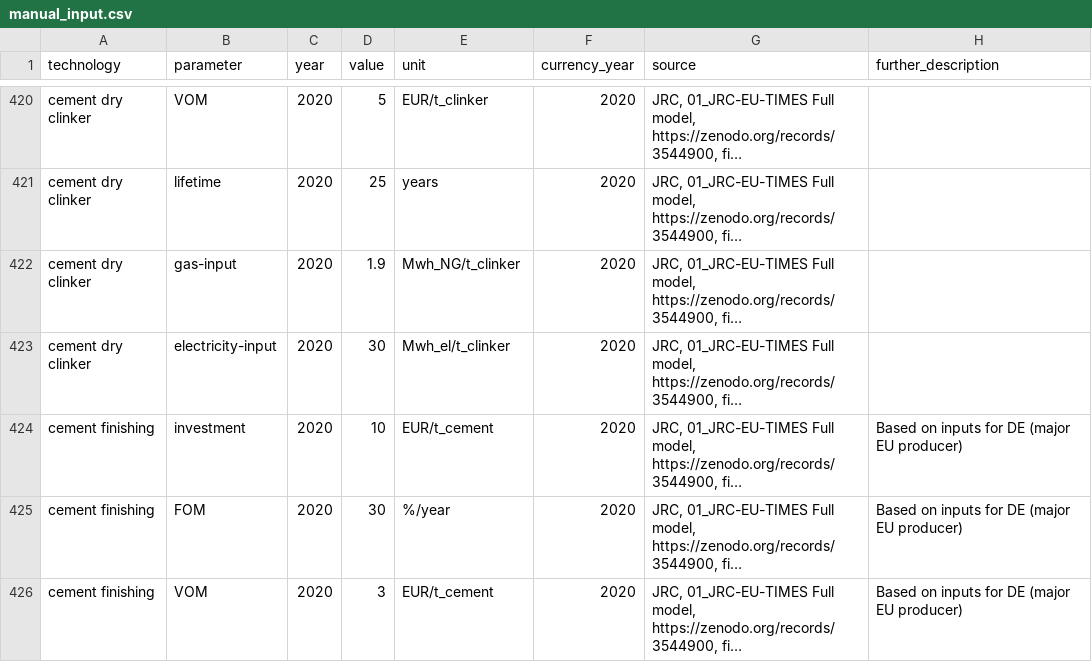
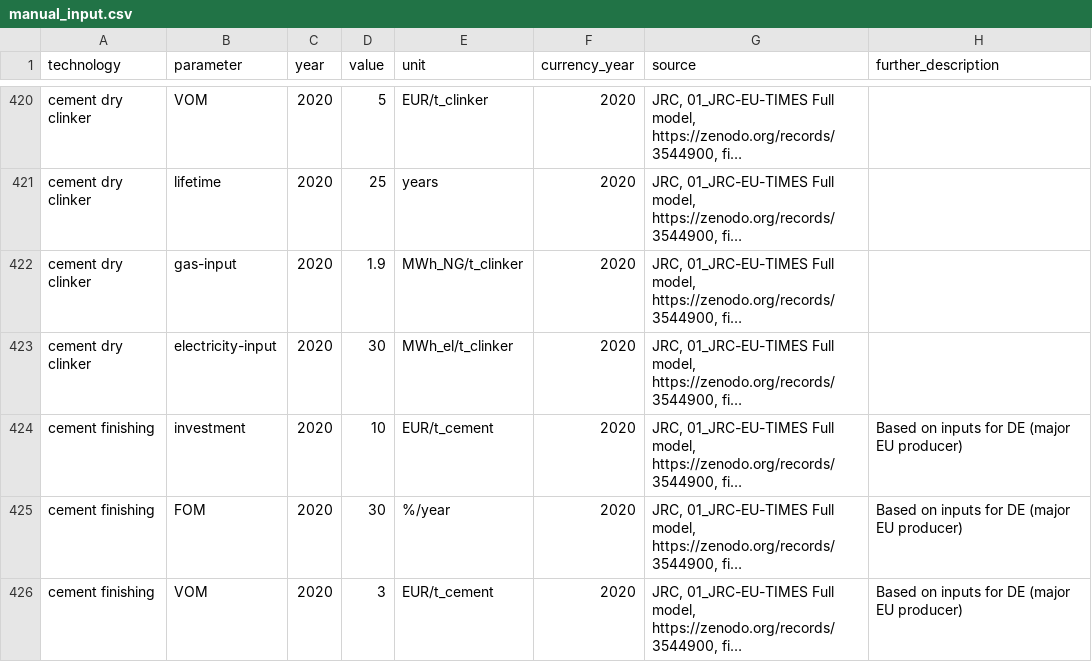
Before and after one commit to PyPSA/technology-data, a CSV file: inputs/manual_input.csv, drawn as a sheet; only a part is shown, gaps mark what is left out; long unchanged cells end in …; the diff names each change by its address in the sheet, - before the commit and + after, or states it on an @@ line.

Commit message:
fix MWh capital letters

```diff
--- a/inputs/manual_input.csv
+++ b/inputs/manual_input.csv
-E422 (unit): Mwh_NG/t_clinker
+E422 (unit): MWh_NG/t_clinker
-E423 (unit): Mwh_el/t_clinker
+E423 (unit): MWh_el/t_clinker
```
